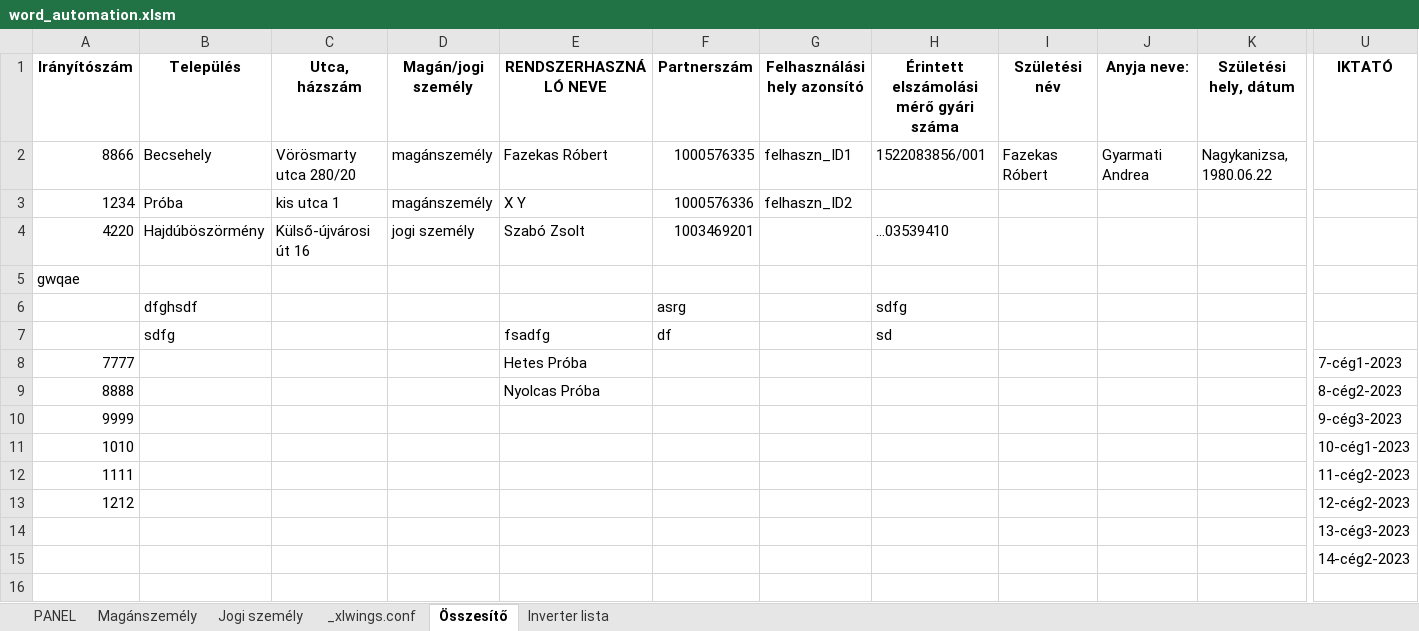
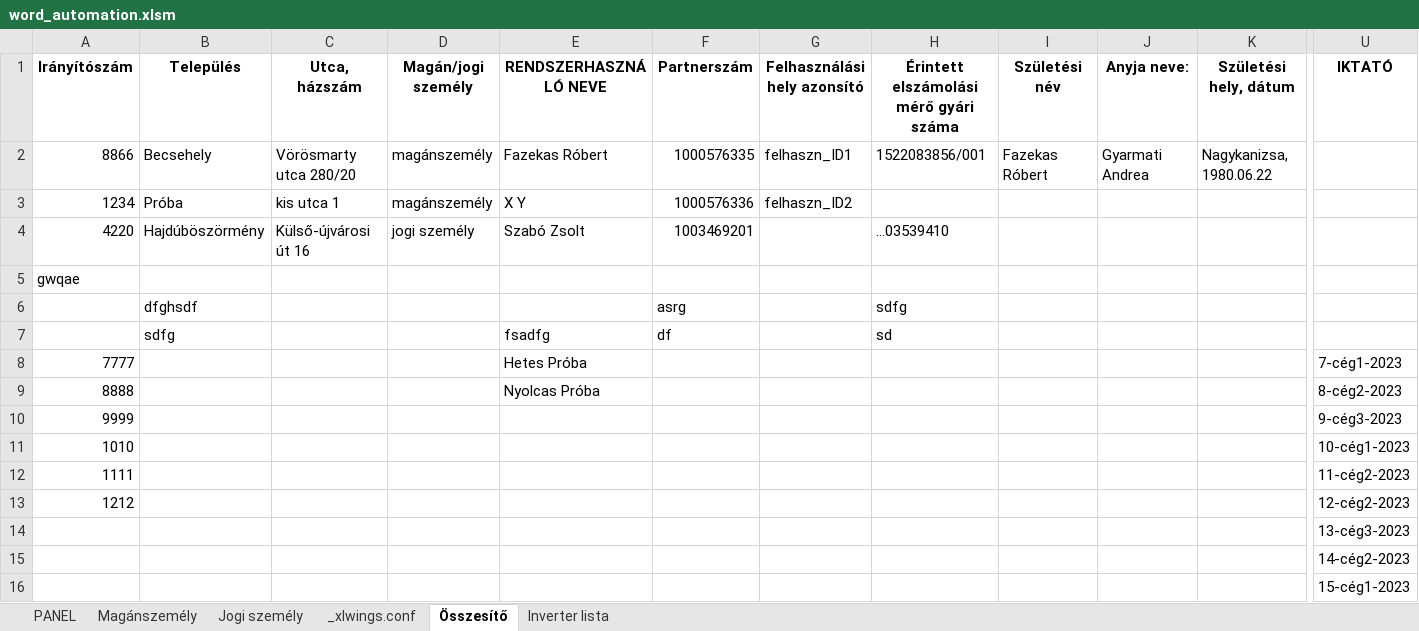
Before and after one commit to ErnstRobert/AUTOMATA, an Excel workbook: word_automation/word_automation.xlsm, sheet Összesítő, drawn as a sheet; only a part is shown, gaps mark what is left out; values as stored, in another font and other column widths than the file's, no borders; table styles not drawn; rows hold the shown columns only; the diff names each change by its address in the sheet, - before the commit and + after, or states it on an @@ line.

```diff
--- a/word_automation/word_automation.xlsm (sheet Összesítő)
+++ b/word_automation/word_automation.xlsm (sheet Összesítő)
+row 16:  |  |  |  |  |  |  |  |  |  |  | 15-cég1-2023
```
Also changed, not shown: sheet Jogi személy, sheet PANEL, charts or pictures, 2 other files.
